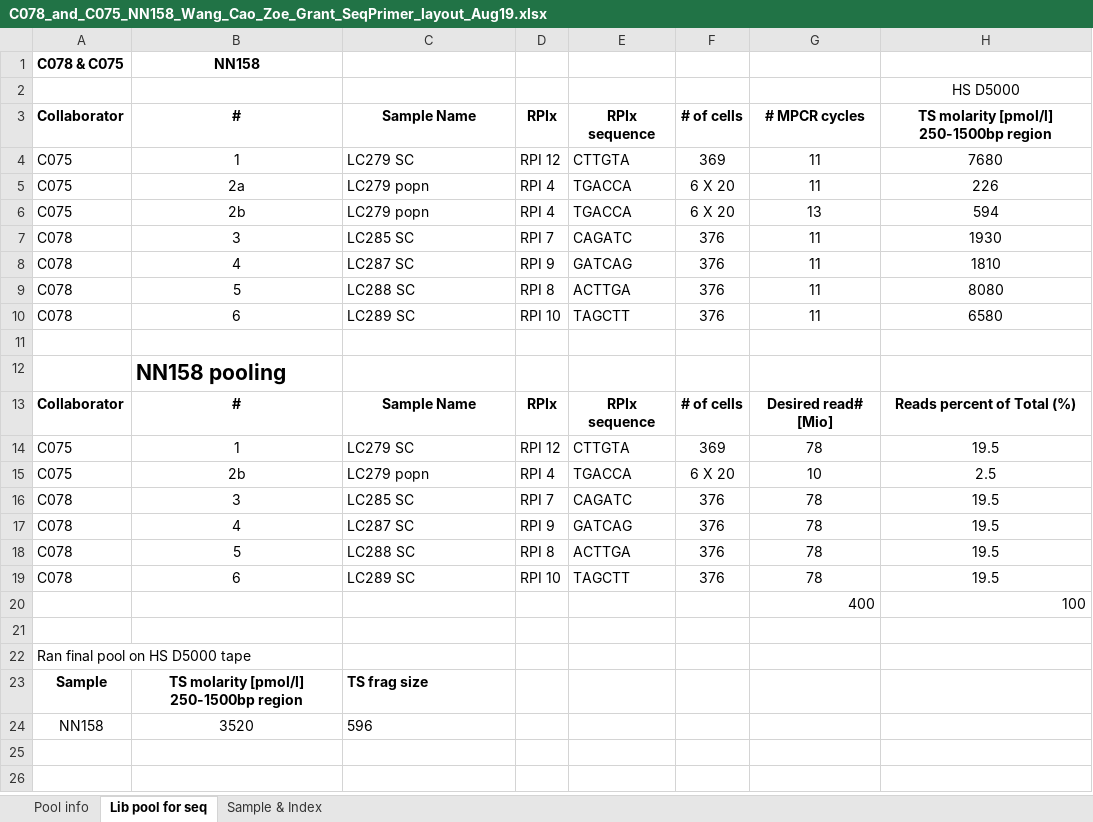
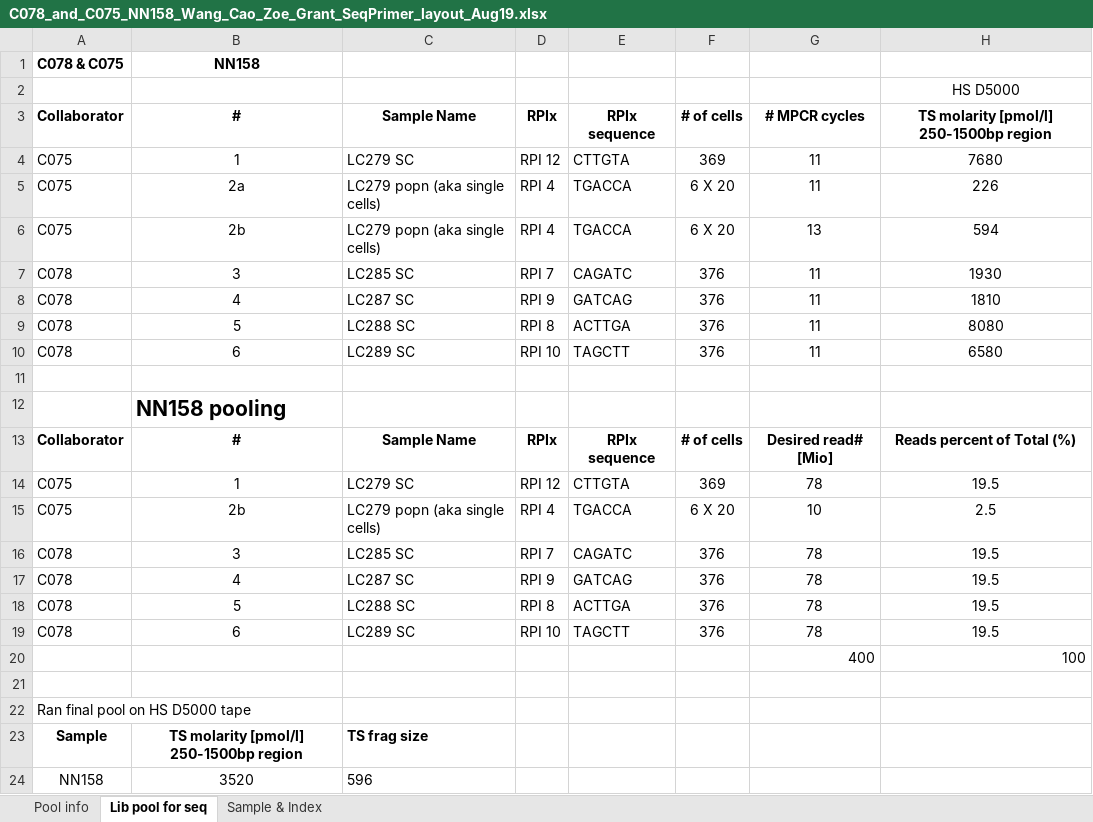
Before and after one commit to WEHISCORE/C075_Grant_Coultas, an Excel workbook: data/sample_sheets/C078_and_C075_NN158_Wang_Cao_Zoe_Grant_SeqPrimer_layout_Aug19.xlsx, sheet Lib pool for seq, drawn as a sheet; only a part is shown; values as stored, in another font and other column widths than the file's, no borders; the diff names each change by its address in the sheet, - before the commit and + after, or states it on an @@ line.

```diff
--- a/data/sample_sheets/C078_and_C075_NN158_Wang_Cao_Zoe_Grant_SeqPrimer_layout_Aug19.xlsx (sheet Lib pool for seq)
+++ b/data/sample_sheets/C078_and_C075_NN158_Wang_Cao_Zoe_Grant_SeqPrimer_layout_Aug19.xlsx (sheet Lib pool for seq)
-C5:C6: LC279 popn
+C5:C6: LC279 popn (aka single cells)
-C15: LC279 popn
+C15: LC279 popn (aka single cells)
```
Also changed, not shown: sheet Sample & Index, sheet Pool info.
